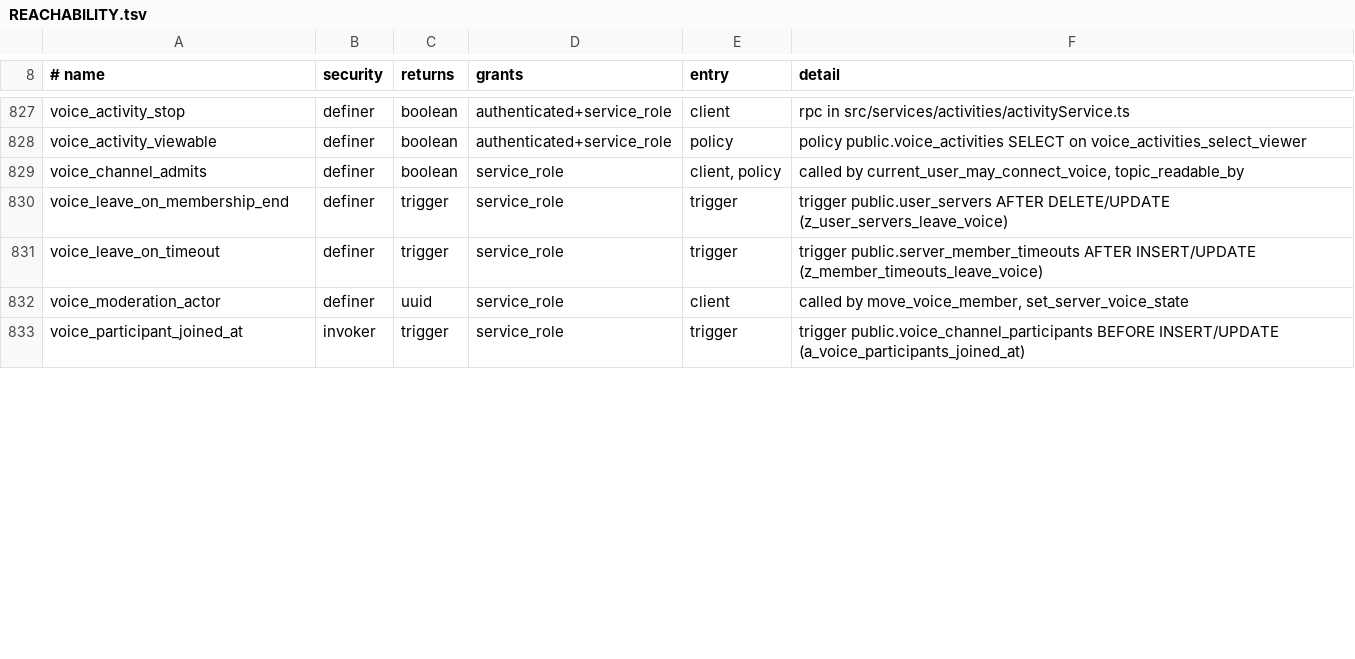
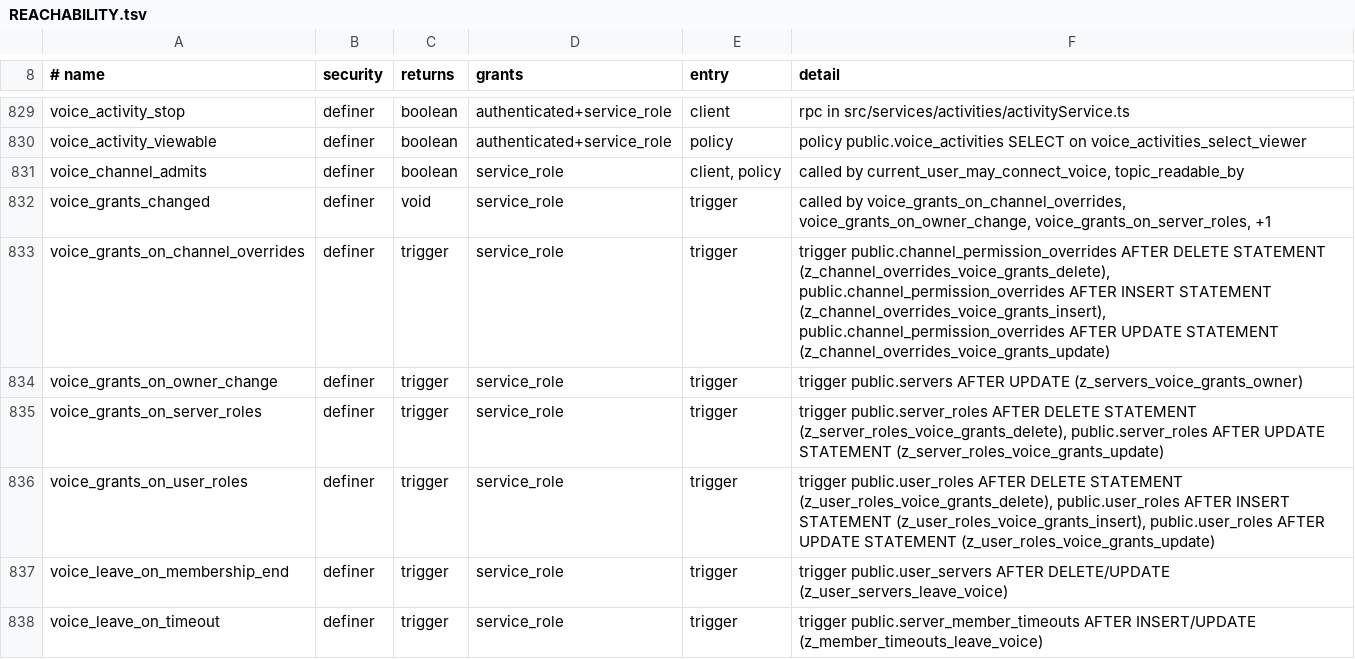
Before and after one commit to y4my4my4m/harmony, a TSV file: db_schema/REACHABILITY.tsv, drawn as a sheet; only a part is shown, gaps mark what is left out; the shorter side is filled out with more unchanged rows; the diff covers the shown part only; the diff names each change by its address in the sheet, - before the commit and + after, or states it on an @@ line.

Commit message:
db: regenerate SURFACE and REACHABILITY

```diff
--- a/db_schema/REACHABILITY.tsv
+++ b/db_schema/REACHABILITY.tsv
+row 832: voice_grants_changed | definer | void | service_role | trigger | called by voice_grants_on_channel_overrides, voice_grants_on_owner_change, voice_grants_on_server_roles, +1
+row 833: voice_grants_on_channel_overrides | definer | trigger | service_role | trigger | trigger public.channel_permission_overrides AFTER DELETE STATEMENT (z_channel_overrides_voice_grants_delete), public.channel_permission_overrides AFTER INSERT STATEMENT (z_channel_overrides_voice_grants_insert), public.channel_permission_overrides AFTER UPDATE STATEMENT (z_channel_overrides_voice_grants_update)
+row 834: voice_grants_on_owner_change | definer | trigger | service_role | trigger | trigger public.servers AFTER UPDATE (z_servers_voice_grants_owner)
+row 835: voice_grants_on_server_roles | definer | trigger | service_role | trigger | trigger public.server_roles AFTER DELETE STATEMENT (z_server_roles_voice_grants_delete), public.server_roles AFTER UPDATE STATEMENT (z_server_roles_voice_grants_update)
+row 836: voice_grants_on_user_roles | definer | trigger | service_role | trigger | trigger public.user_roles AFTER DELETE STATEMENT (z_user_roles_voice_grants_delete), public.user_roles AFTER INSERT STATEMENT (z_user_roles_voice_grants_insert), public.user_roles AFTER UPDATE STATEMENT (z_user_roles_voice_grants_update)
```
Also changed, not shown: 5 added rows and 6 edited cells elsewhere in this file, db_schema/SURFACE.tsv.
